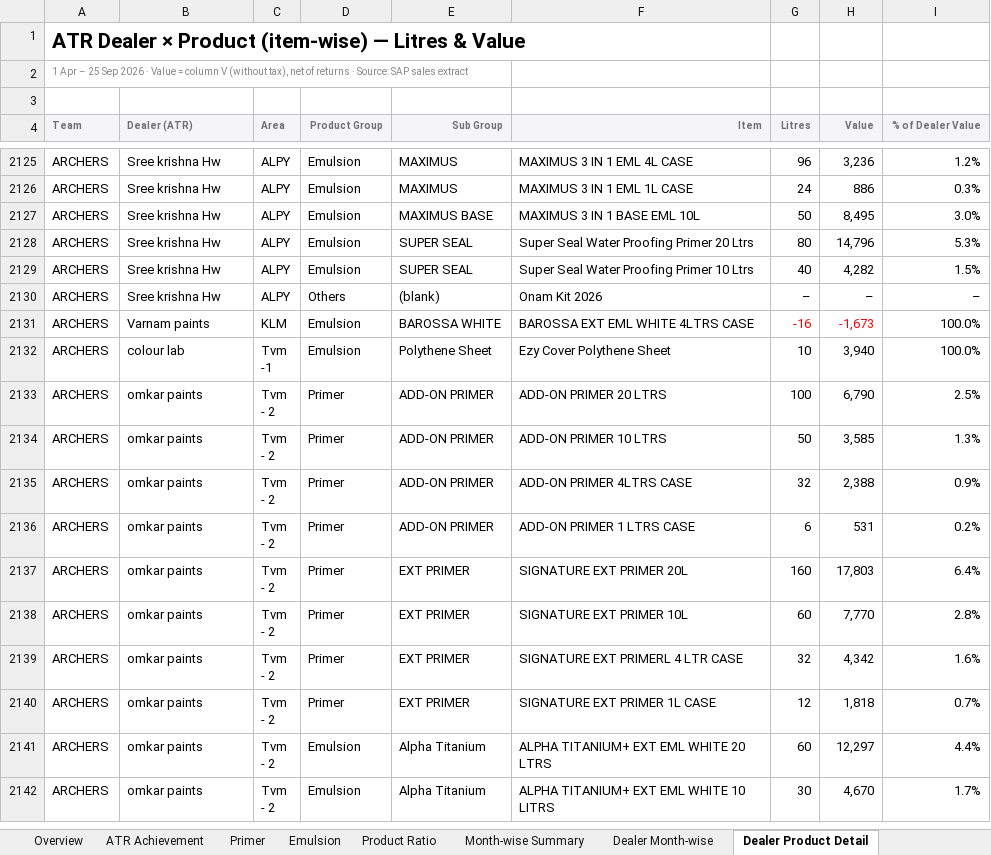
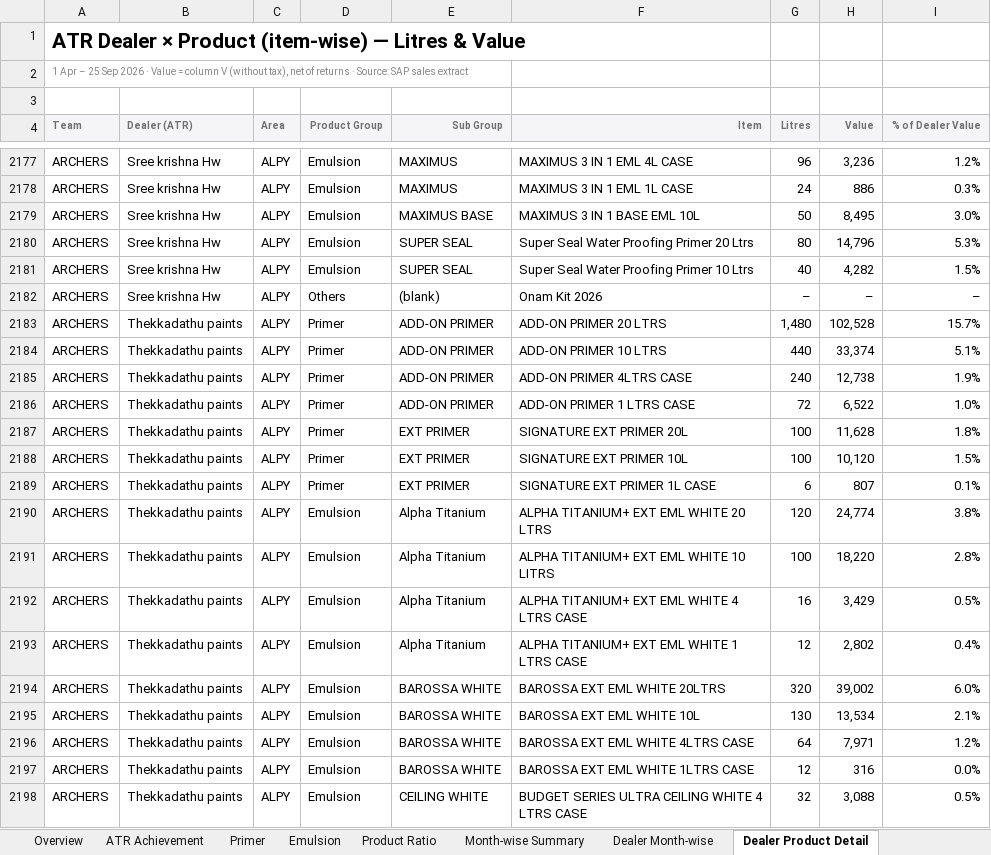
Before and after one commit to customercare-ui/Claude-work, an Excel workbook: ATR_Achievement_Report_Apr-Sep2026.xlsx, sheet Dealer Product Detail, drawn as a sheet; only a part is shown, gaps mark what is left out; the shorter side is filled out with more unchanged rows; values as stored, in another font and other column widths than the file's, no borders; the diff covers the shown part only; the diff names each change by its address in the sheet, - before the commit and + after, or states it on an @@ line.

```diff
--- a/ATR_Achievement_Report_Apr-Sep2026.xlsx (sheet Dealer Product Detail)
+++ b/ATR_Achievement_Report_Apr-Sep2026.xlsx (sheet Dealer Product Detail)
+row 2183: ARCHERS | Thekkadathu paints | ALPY | Primer | ADD-ON PRIMER | ADD-ON PRIMER 20 LTRS | 1,480 | 102,528 | 15.7%
+row 2184: ARCHERS | Thekkadathu paints | ALPY | Primer | ADD-ON PRIMER | ADD-ON PRIMER 10 LTRS | 440 | 33,374 | 5.1%
+row 2185: ARCHERS | Thekkadathu paints | ALPY | Primer | ADD-ON PRIMER | ADD-ON PRIMER 4LTRS CASE | 240 | 12,738 | 1.9%
+row 2186: ARCHERS | Thekkadathu paints | ALPY | Primer | ADD-ON PRIMER | ADD-ON PRIMER 1 LTRS CASE | 72 | 6,522 | 1.0%
+row 2187: ARCHERS | Thekkadathu paints | ALPY | Primer | EXT PRIMER | SIGNATURE EXT PRIMER 20L | 100 | 11,628 | 1.8%
+row 2188: ARCHERS | Thekkadathu paints | ALPY | Primer | EXT PRIMER | SIGNATURE EXT PRIMER 10L | 100 | 10,120 | 1.5%
+row 2189: ARCHERS | Thekkadathu paints | ALPY | Primer | EXT PRIMER | SIGNATURE EXT PRIMER 1L CASE | 6 | 807 | 0.1%
+row 2190: ARCHERS | Thekkadathu paints | ALPY | Emulsion | Alpha Titanium | ALPHA TITANIUM+ EXT EML WHITE 20 LTRS | 120 | 24,774 | 3.8%
+row 2191: ARCHERS | Thekkadathu paints | ALPY | Emulsion | Alpha Titanium | ALPHA TITANIUM+ EXT EML WHITE 10 LITRS | 100 | 18,220 | 2.8%
+row 2192: ARCHERS | Thekkadathu paints | ALPY | Emulsion | Alpha Titanium | ALPHA TITANIUM+ EXT EML WHITE 4 LTRS CASE | 16 | 3,429 | 0.5%
+row 2193: ARCHERS | Thekkadathu paints | ALPY | Emulsion | Alpha Titanium | ALPHA TITANIUM+ EXT EML WHITE 1 LTRS CASE | 12 | 2,802 | 0.4%
+row 2194: ARCHERS | Thekkadathu paints | ALPY | Emulsion | BAROSSA WHITE | BAROSSA EXT EML WHITE 20LTRS | 320 | 39,002 | 6.0%
+row 2195: ARCHERS | Thekkadathu paints | ALPY | Emulsion | BAROSSA WHITE | BAROSSA EXT EML WHITE 10L | 130 | 13,534 | 2.1%
+row 2196: ARCHERS | Thekkadathu paints | ALPY | Emulsion | BAROSSA WHITE | BAROSSA EXT EML WHITE 4LTRS CASE | 64 | 7,971 | 1.2%
+row 2197: ARCHERS | Thekkadathu paints | ALPY | Emulsion | BAROSSA WHITE | BAROSSA EXT EML WHITE 1LTRS CASE | 12 | 316 | 0.0%
+row 2198: ARCHERS | Thekkadathu paints | ALPY | Emulsion | CEILING WHITE | BUDGET SERIES ULTRA CEILING WHITE 4 LTRS CASE | 32 | 3,088 | 0.5%
```
Also changed, not shown: 138 added rows elsewhere in this sheet, sheet Emulsion, sheet Month-wise Summary, sheet All Cust – Emulsion, sheet Overview, sheet Dealer Month-wise, sheet ATR Achievement, 6 more sheets.
